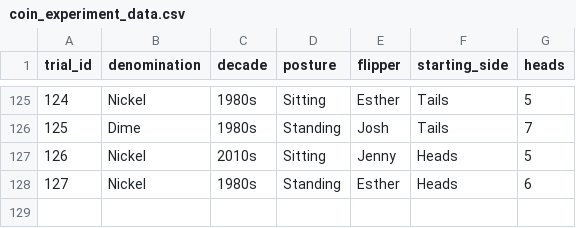
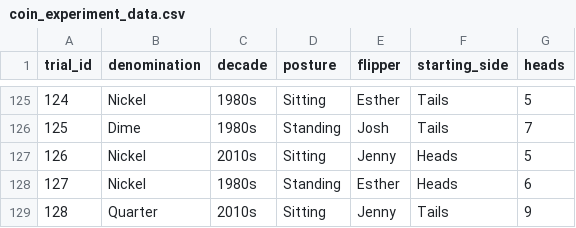
Before and after one commit to jlee2843/830-coin-fairness, a CSV file: data/coin_experiment_data.csv, drawn as a sheet; only a part is shown, gaps mark what is left out.

Commit message:
Update coin data 2026-07-12T23:40:32

```diff
--- a/data/coin_experiment_data.csv
+++ b/data/coin_experiment_data.csv
@@ -128 +128,2 @@ trial_id,denomination,decade,posture,flipper,starting_side,heads
 127,Nickel,1980s,Standing,Esther,Heads,6
+128,Quarter,2010s,Sitting,Jenny,Tails,9
```
